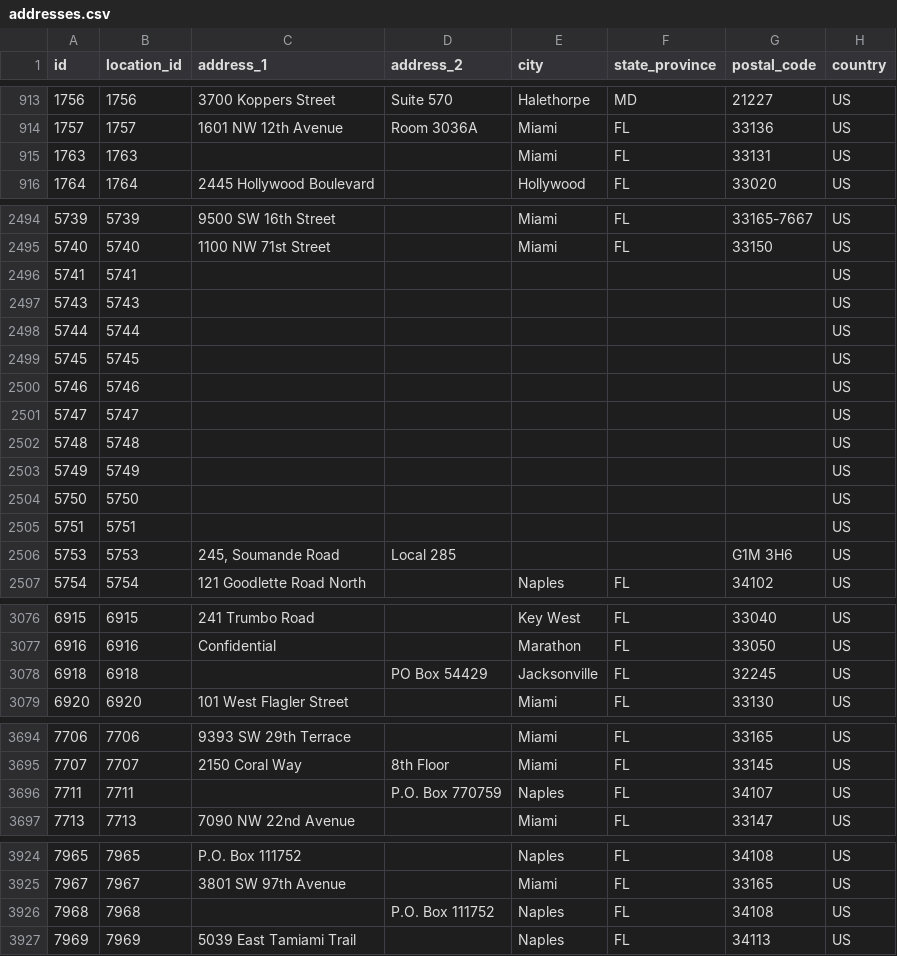
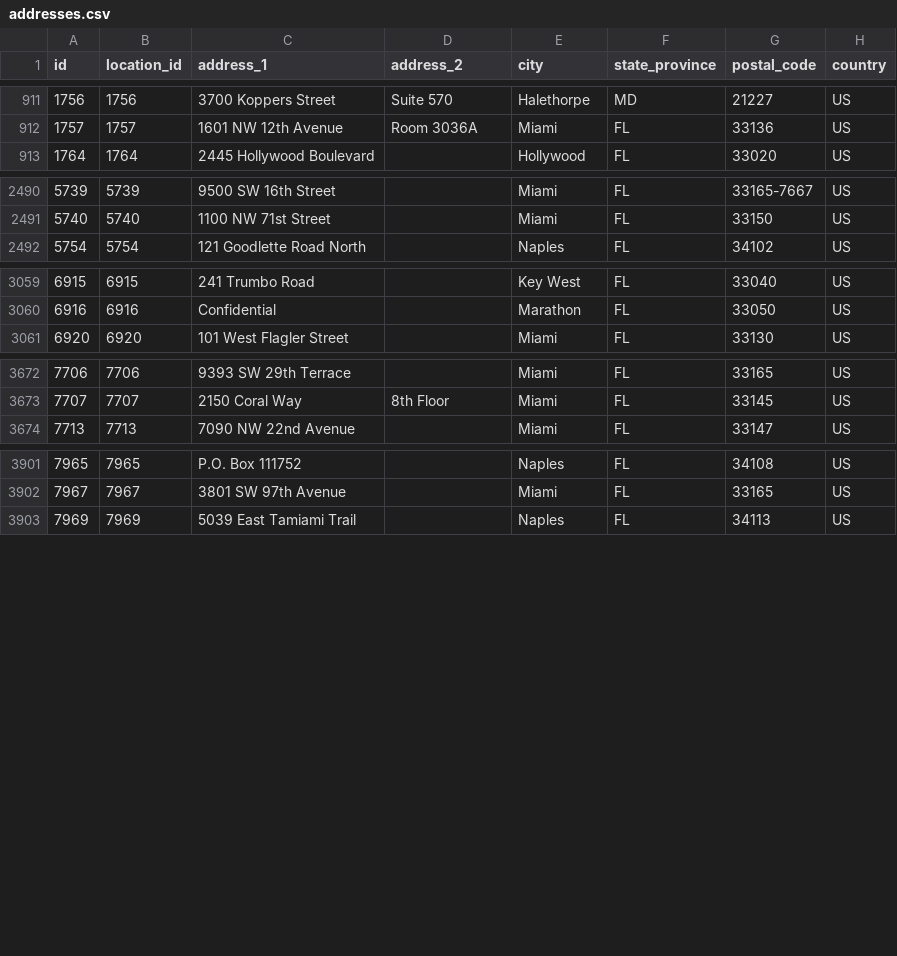
Before and after one commit to MissoulaConnect/data-transformation, a CSV file: miamiopen211/ohana/addresses.csv, drawn as a sheet; only a part is shown, gaps mark what is left out; the diff covers the shown part only.

```diff
--- a/miamiopen211/ohana/addresses.csv
+++ b/miamiopen211/ohana/addresses.csv
@@ -914,3 +912,2 @@ id,location_id,address_1,address_2,city,state_province,postal_code,country
 1757,1757,1601 NW 12th Avenue,Room 3036A,Miami,FL ,33136,US
-1763,1763,,,Miami,FL ,33131,US
 1764,1764,2445 Hollywood Boulevard,,Hollywood,FL ,33020,US
@@ -2495,13 +2491,2 @@ id,location_id,address_1,address_2,city,state_province,postal_code,country
 5740,5740,1100 NW 71st Street,,Miami,FL ,33150,US
-5741,5741,,,,,,US
-5743,5743,,,,,,US
-5744,5744,,,,,,US
-5745,5745,,,,,,US
-5746,5746,,,,,,US
-5747,5747,,,,,,US
-5748,5748,,,,,,US
-5749,5749,,,,,,US
-5750,5750,,,,,,US
-5751,5751,,,,,,US
-5753,5753,"245, Soumande Road",Local 285,,   ,G1M 3H6,US
 5754,5754,121 Goodlette Road North,,Naples,FL ,34102,US
@@ -3077,3 +3060,2 @@ id,location_id,address_1,address_2,city,state_province,postal_code,country
 6916,6916,Confidential,,Marathon,FL ,33050,US
-6918,6918,,PO Box 54429,Jacksonville,FL ,32245,US
 6920,6920,101 West Flagler Street,,Miami,FL ,33130,US
@@ -3695,3 +3673,2 @@ id,location_id,address_1,address_2,city,state_province,postal_code,country
 7707,7707,2150 Coral Way,8th Floor,Miami,FL ,33145,US
-7711,7711,,P.O. Box 770759,Naples,FL ,34107,US
 7713,7713,7090 NW 22nd Avenue,,Miami,FL ,33147,US
@@ -3925,3 +3902,2 @@ id,location_id,address_1,address_2,city,state_province,postal_code,country
 7967,7967,3801 SW 97th Avenue,,Miami,FL ,33165,US
-7968,7968,,P.O. Box 111752,Naples,FL ,34108,US
 7969,7969,5039 East Tamiami Trail,,Naples,FL ,34113,US
```
Also changed, not shown: 10 removed rows elsewhere in this file, miamiopen211/ohana/locations.csv, miamiopen211/physical_address.csv, 26 other files.
